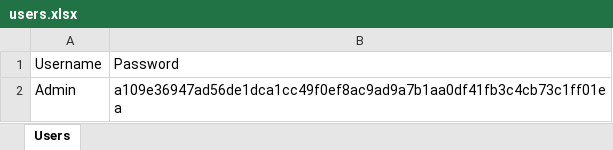
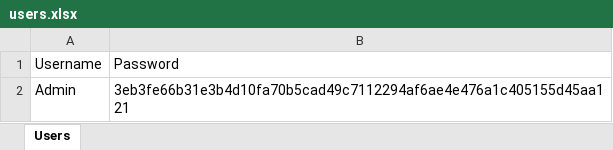
Before and after one commit to gb8462/ITCS103_Finals, an Excel workbook: users.xlsx, sheet Users, drawn as a sheet; values as stored, in another font and other column widths than the file's, no borders; the diff names each change by its address in the sheet, - before the commit and + after, or states it on an @@ line.

Commit message:
Update
Co-authored-by: capistranojp <capistranojp@users.noreply.github.com>

```diff
--- a/users.xlsx (sheet Users)
+++ b/users.xlsx (sheet Users)
-B2: a109e36947ad56de1dca1cc49f0ef8ac9ad9a7b1aa0df41fb3c4cb73c1ff01ea
+B2: 3eb3fe66b31e3b4d10fa70b5cad49c7112294af6ae4e476a1c405155d45aa121
```
Also changed, not shown: 1 other file.
